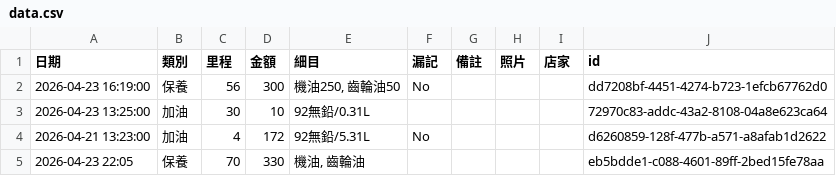
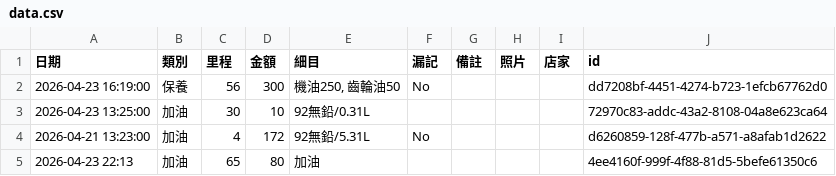
Before and after one commit to rickyang623/my-moto-app, a CSV file: data.csv, drawn as a sheet.

Commit message:
Add Gas

```diff
--- a/data.csv
+++ b/data.csv
@@ -4,2 +4,2 @@
 2026-04-21 13:23:00,加油,4,172,92無鉛/5.31L,No,,,,d6260859-128f-477b-a571-a8afab1d2622
-2026-04-23 22:05,保養,70,330,"機油, 齒輪油",,,,,eb5bdde1-c088-4601-89ff-2bed15fe78aa
+2026-04-23 22:13,加油,65,80,加油,,,,,4ee4160f-999f-4f88-81d5-5befe61350c6
```
